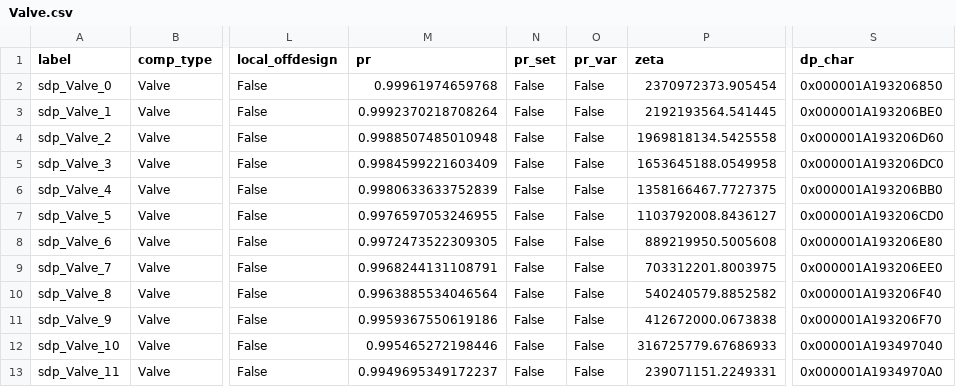
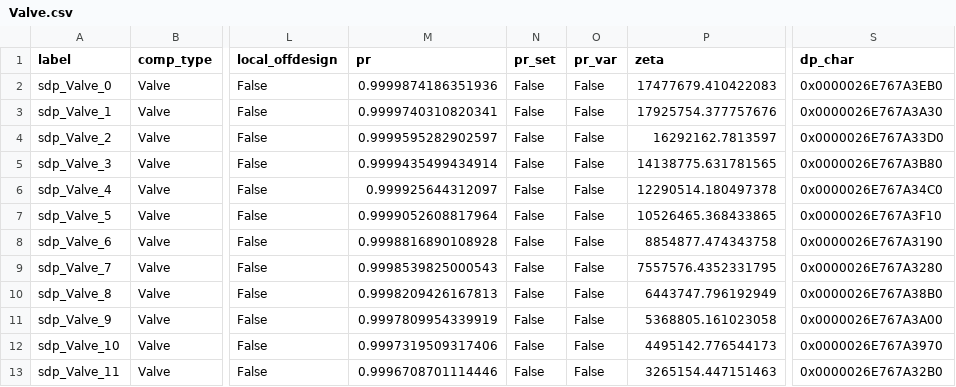
Before and after one commit to hamzaable/Modelling-of-Solar-Roof-Tiles, a CSV file: sdp/components/Valve.csv, drawn as a sheet; only a part is shown, gaps mark what is left out; the diff names each change by its address in the sheet, - before the commit and + after, or states it on an @@ line.

Commit message:
Update Valve.csv

```diff
--- a/sdp/components/Valve.csv
+++ b/sdp/components/Valve.csv
-M2 (pr): 0.99961974659768
+M2 (pr): 0.9999874186351936
-P2 (zeta): 2370972373.905454
+P2 (zeta): 17477679.410422083
-S2 (dp_char): 0x000001A193206850
+S2 (dp_char): 0x0000026E767A3EB0
-M3 (pr): 0.9992370218708264
+M3 (pr): 0.9999740310820341
-P3 (zeta): 2192193564.541445
+P3 (zeta): 17925754.377757676
-S3 (dp_char): 0x000001A193206BE0
+S3 (dp_char): 0x0000026E767A3A30
-M4 (pr): 0.9988507485010948
+M4 (pr): 0.9999595282902597
-P4 (zeta): 1969818134.5425558
+P4 (zeta): 16292162.7813597
-S4 (dp_char): 0x000001A193206D60
+S4 (dp_char): 0x0000026E767A33D0
-M5 (pr): 0.9984599221603409
+M5 (pr): 0.9999435499434914
-P5 (zeta): 1653645188.0549958
+P5 (zeta): 14138775.631781565
-S5 (dp_char): 0x000001A193206DC0
+S5 (dp_char): 0x0000026E767A3B80
-M6 (pr): 0.9980633633752839
+M6 (pr): 0.999925644312097
-P6 (zeta): 1358166467.7727375
+P6 (zeta): 12290514.180497378
-S6 (dp_char): 0x000001A193206BB0
+S6 (dp_char): 0x0000026E767A34C0
-M7 (pr): 0.9976597053246955
+M7 (pr): 0.9999052608817964
-P7 (zeta): 1103792008.8436127
+P7 (zeta): 10526465.368433865
-S7 (dp_char): 0x000001A193206CD0
+S7 (dp_char): 0x0000026E767A3F10
-M8 (pr): 0.9972473522309305
+M8 (pr): 0.9998816890108928
-P8 (zeta): 889219950.5005608
+P8 (zeta): 8854877.474343758
-S8 (dp_char): 0x000001A193206E80
+S8 (dp_char): 0x0000026E767A3190
-M9 (pr): 0.9968244131108791
+M9 (pr): 0.9998539825000543
-P9 (zeta): 703312201.8003975
+P9 (zeta): 7557576.4352331795
-S9 (dp_char): 0x000001A193206EE0
+S9 (dp_char): 0x0000026E767A3280
-M10 (pr): 0.9963885534046564
+M10 (pr): 0.9998209426167813
-P10 (zeta): 540240579.8852582
+P10 (zeta): 6443747.796192949
-S10 (dp_char): 0x000001A193206F40
+S10 (dp_char): 0x0000026E767A38B0
-M11 (pr): 0.9959367550619186
+M11 (pr): 0.9997809954339919
-P11 (zeta): 412672000.0673838
+P11 (zeta): 5368805.161023058
-S11 (dp_char): 0x000001A193206F70
+S11 (dp_char): 0x0000026E767A3A00
-M12 (pr): 0.995465272198446
+M12 (pr): 0.9997319509317406
-P12 (zeta): 316725779.67686933
+P12 (zeta): 4495142.776544173
-S12 (dp_char): 0x000001A193497040
+S12 (dp_char): 0x0000026E767A3970
-M13 (pr): 0.9949695349172237
+M13 (pr): 0.9996708701114446
-P13 (zeta): 239071151.2249331
+P13 (zeta): 3265154.447151463
-S13 (dp_char): 0x000001A1934970A0
+S13 (dp_char): 0x0000026E767A32B0
```
